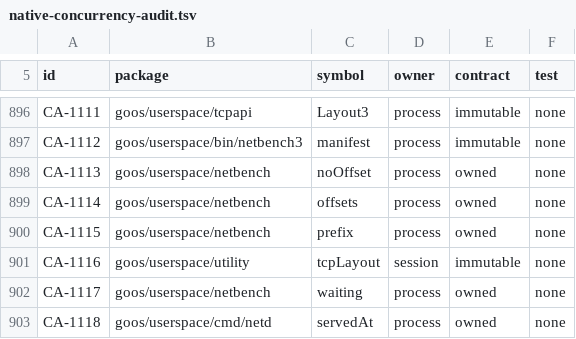
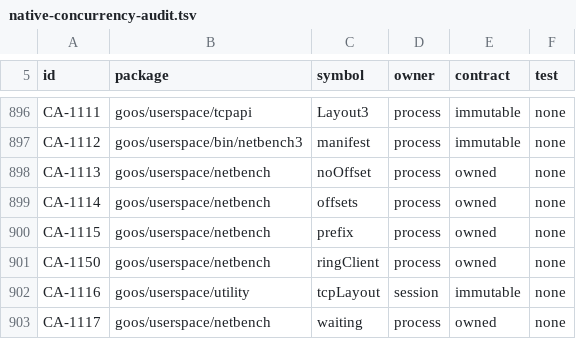
Before and after one commit to bar0metr/goos, a TSV file: docs/development/native-concurrency-audit.tsv, drawn as a sheet; only a part is shown, gaps mark what is left out; the shorter side is filled out with more unchanged rows; the diff names each change by its address in the sheet, - before the commit and + after, or states it on an @@ line.

Commit message:
audit: netbench's ring client

```diff
--- a/docs/development/native-concurrency-audit.tsv
+++ b/docs/development/native-concurrency-audit.tsv
+row 901: CA-1150 | goos/userspace/netbench | ringClient | process | owned | none
```
